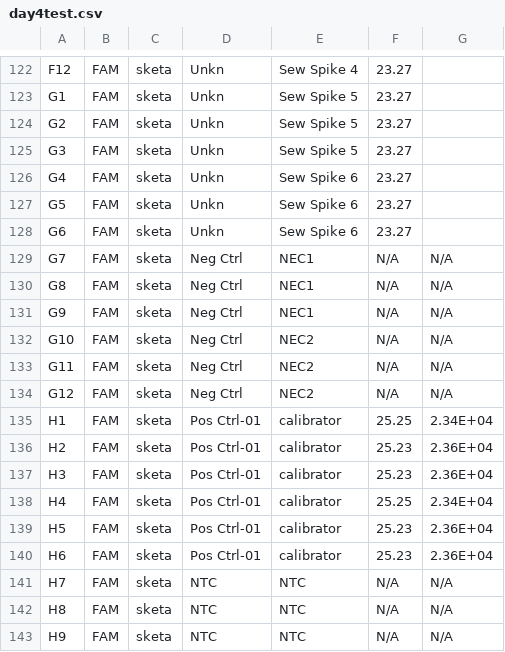
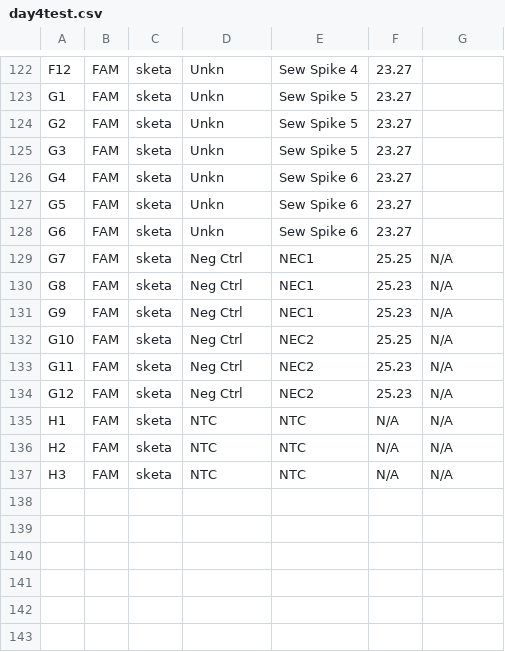
Before and after one commit to mengeln/b13webtool, a CSV file: day4test.csv, drawn as a sheet; only a part is shown, gaps mark what is left out; the diff covers the shown part only.

```diff
--- a/day4test.csv
+++ b/day4test.csv
@@ -128,16 +128,10 @@ G5,FAM,sketa,Unkn,Sew Spike 6,23.27,
 G6,FAM,sketa,Unkn,Sew Spike 6,23.27,
-G7,FAM,sketa,Neg Ctrl,NEC1,N/A,N/A
-G8,FAM,sketa,Neg Ctrl,NEC1,N/A,N/A
-G9,FAM,sketa,Neg Ctrl,NEC1,N/A,N/A
-G10,FAM,sketa,Neg Ctrl,NEC2,N/A,N/A
-G11,FAM,sketa,Neg Ctrl,NEC2,N/A,N/A
-G12,FAM,sketa,Neg Ctrl,NEC2,N/A,N/A
-H1,FAM,sketa,Pos Ctrl-01,calibrator,25.25,2.34E+04
-H2,FAM,sketa,Pos Ctrl-01,calibrator,25.23,2.36E+04
-H3,FAM,sketa,Pos Ctrl-01,calibrator,25.23,2.36E+04
-H4,FAM,sketa,Pos Ctrl-01,calibrator,25.25,2.34E+04
-H5,FAM,sketa,Pos Ctrl-01,calibrator,25.23,2.36E+04
-H6,FAM,sketa,Pos Ctrl-01,calibrator,25.23,2.36E+04
-H7,FAM,sketa,NTC,NTC,N/A,N/A
-H8,FAM,sketa,NTC,NTC,N/A,N/A
-H9,FAM,sketa,NTC,NTC,N/A,N/A
+G7,FAM,sketa,Neg Ctrl,NEC1,25.25,N/A
+G8,FAM,sketa,Neg Ctrl,NEC1,25.23,N/A
+G9,FAM,sketa,Neg Ctrl,NEC1,25.23,N/A
+G10,FAM,sketa,Neg Ctrl,NEC2,25.25,N/A
+G11,FAM,sketa,Neg Ctrl,NEC2,25.23,N/A
+G12,FAM,sketa,Neg Ctrl,NEC2,25.23,N/A
+H1,FAM,sketa,NTC,NTC,N/A,N/A
+H2,FAM,sketa,NTC,NTC,N/A,N/A
+H3,FAM,sketa,NTC,NTC,N/A,N/A
```
Also changed, not shown: 90 edited cells elsewhere in this file, day2test.csv, 2 other files.
